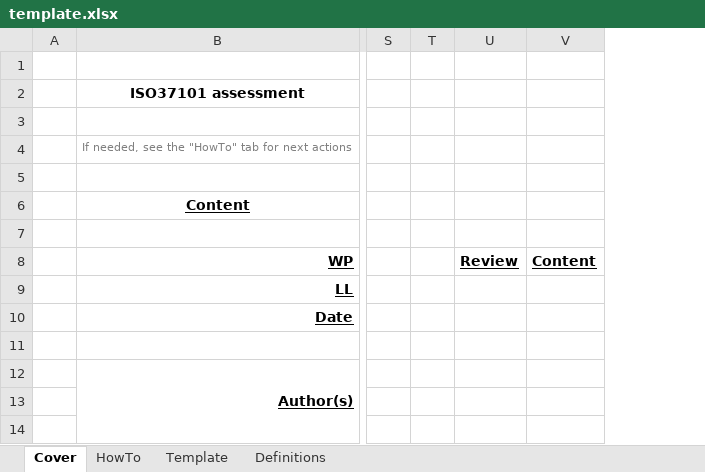
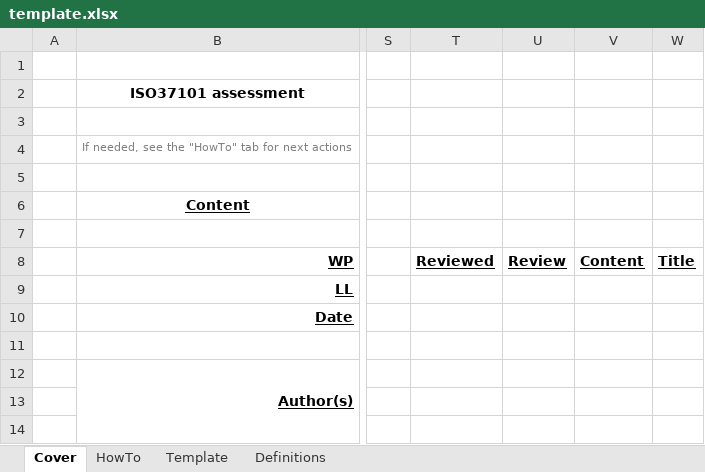
Before and after one commit to kelu124/PBP_37101, an Excel workbook: doc/template/template.xlsx, sheet Cover, drawn as a sheet; only a part is shown, gaps mark what is left out; values as stored, in another font and other column widths than the file's, no borders; conditional formats not drawn; removed rows and columns are numbered as before the commit, all else as after; the diff names each change by its address in the sheet, - before the commit and + after, or states it on an @@ line.

Commit message:
Update of dataset with gpt4omini

```diff
--- a/doc/template/template.xlsx (sheet Cover)
+++ b/doc/template/template.xlsx (sheet Cover)
-column T, empty
+column T, row 8: Reviewed
+column W, row 8: Title
```
Also changed, not shown: 9 other files.
